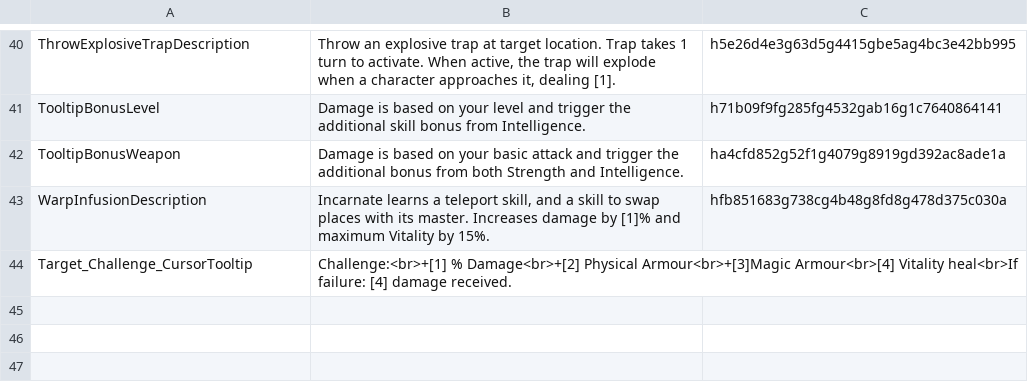
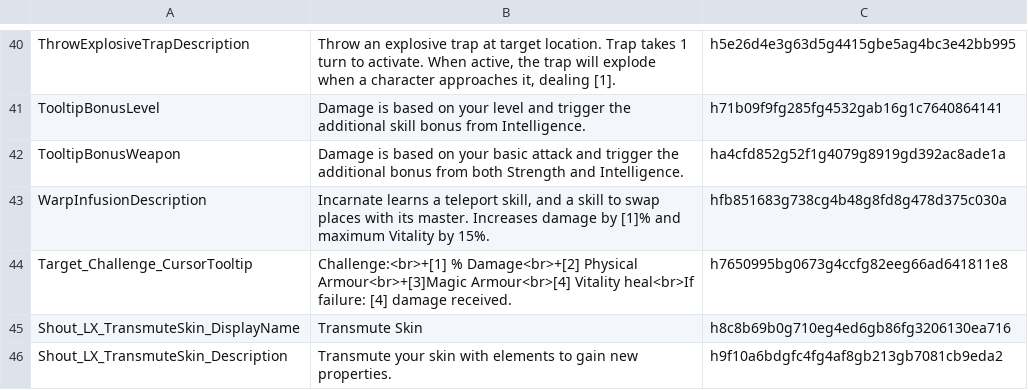
Before and after one commit to LuxenBZH/Vanilla-Plus, a TSV file: Mods/lx_enhanced_divine_combat_3ff156e2-289e-4dac-81f5-a44e3e304163/Localization/Skills.tsv, drawn as a sheet; only a part is shown, gaps mark what is left out.

```diff
--- a/Mods/lx_enhanced_divine_combat_3ff156e2-289e-4dac-81f5-a44e3e304163/Localization/Skills.tsv
+++ b/Mods/lx_enhanced_divine_combat_3ff156e2-289e-4dac-81f5-a44e3e304163/Localization/Skills.tsv
@@ -43,2 +43,4 @@ TooltipBonusWeapon	Damage is based on your basic attack and trigger the addition
 WarpInfusionDescription	Incarnate learns a teleport skill, and a skill to swap places with its master. Increases damage by [1]% and maximum Vitality by 15%.	hfb851683g738cg4b48g8fd8g478d375c030a
-Target_Challenge_CursorTooltip	Challenge:<br>+[1] % Damage<br>+[2] Physical Armour<br>+[3]Magic Armour<br>[4] Vitality heal<br>If failure: [4] damage received.	
+Target_Challenge_CursorTooltip	Challenge:<br>+[1] % Damage<br>+[2] Physical Armour<br>+[3]Magic Armour<br>[4] Vitality heal<br>If failure: [4] damage received.	h7650995bg0673g4ccfg82eeg66ad641811e8
+Shout_LX_TransmuteSkin_DisplayName	Transmute Skin	h8c8b69b0g710eg4ed6gb86fg3206130ea716
+Shout_LX_TransmuteSkin_Description	Transmute your skin with elements to gain new properties.	h9f10a6bdgfc4fg4af8gb213gb7081cb9eda2
```
Also changed, not shown: Mods/lx_enhanced_divine_combat_3ff156e2-289e-4dac-81f5-a44e3e304163/Localization/Statuses.tsv, 19 other files.
